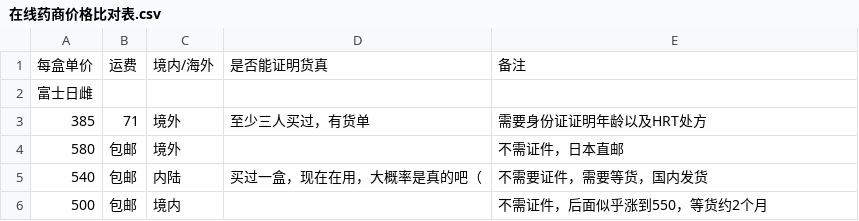
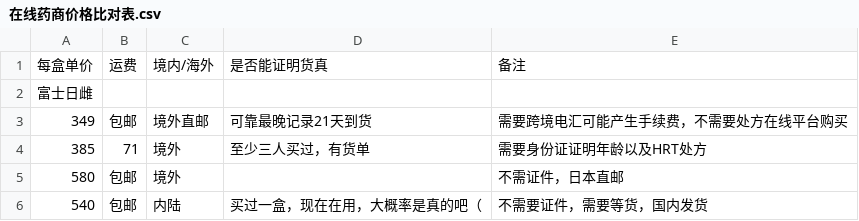
Before and after one commit to HomoYamakaze/HRT-price-comparison, a CSV file: 在线药商价格比对表.csv, drawn as a sheet; only a part is shown; the shorter side is filled out with more unchanged rows.

Commit message:
Add files via upload

```diff
--- a/在线药商价格比对表.csv
+++ b/在线药商价格比对表.csv
@@ -2,2 +2,3 @@
 富士日雌,,,,
+349,包邮,境外直邮,可靠最晚记录21天到货,需要跨境电汇可能产生手续费，不需要处方在线平台购买
 385,71,境外,至少三人买过，有货单,需要身份证证明年龄以及HRT处方
```
